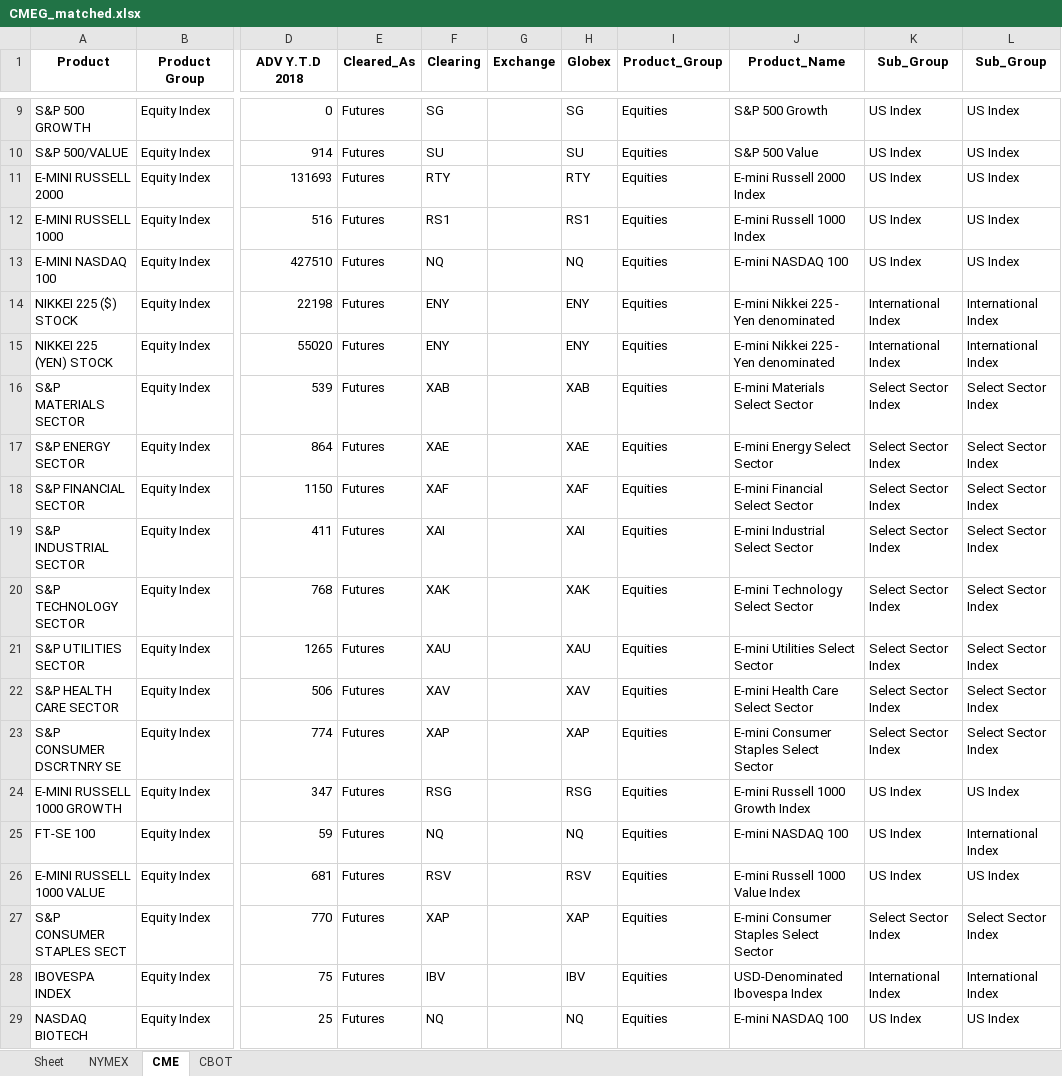
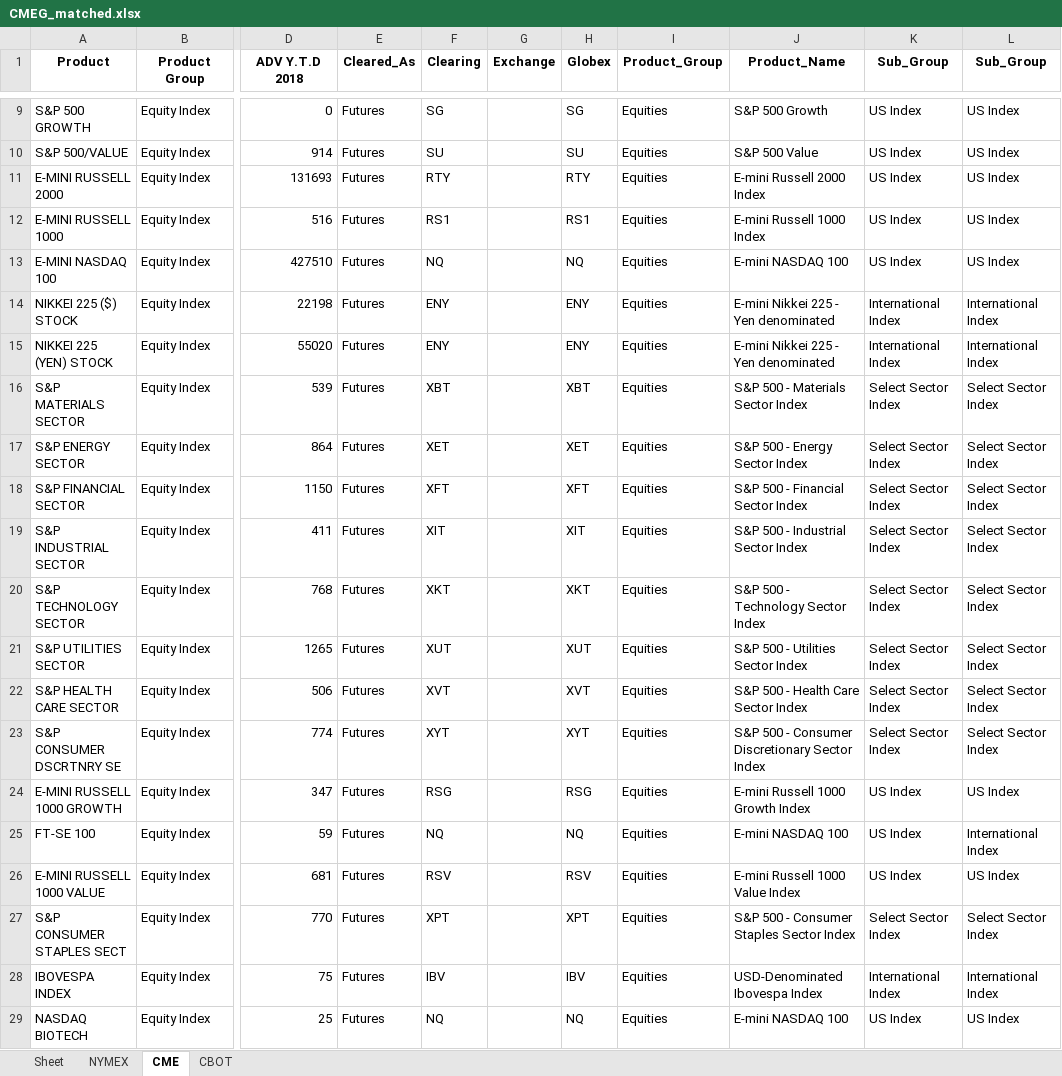
Before and after one commit to sheryllan/LiquidPy, an Excel workbook: recordcleaner/CMEG_matched.xlsx, sheet CME, drawn as a sheet; only a part is shown, gaps mark what is left out; values as stored, in another font and other column widths than the file's, no borders; the diff covers the shown part only; the diff names each change by its address in the sheet, - before the commit and + after, or states it on an @@ line.

```diff
--- a/recordcleaner/CMEG_matched.xlsx (sheet CME)
+++ b/recordcleaner/CMEG_matched.xlsx (sheet CME)
-F16 (Clearing): XAB
+F16 (Clearing): XBT
-H16 (Globex): XAB
+H16 (Globex): XBT
-J16 (Product_Name): E-mini Materials Select Sector
+J16 (Product_Name): S&P 500 - Materials Sector Index
-F17 (Clearing): XAE
+F17 (Clearing): XET
-H17 (Globex): XAE
+H17 (Globex): XET
-J17 (Product_Name): E-mini Energy Select Sector
+J17 (Product_Name): S&P 500 - Energy Sector Index
-F18 (Clearing): XAF
+F18 (Clearing): XFT
-H18 (Globex): XAF
+H18 (Globex): XFT
-J18 (Product_Name): E-mini Financial Select Sector
+J18 (Product_Name): S&P 500 - Financial Sector Index
-F19 (Clearing): XAI
+F19 (Clearing): XIT
-H19 (Globex): XAI
+H19 (Globex): XIT
-J19 (Product_Name): E-mini Industrial Select Sector
+J19 (Product_Name): S&P 500 - Industrial Sector Index
-F20 (Clearing): XAK
+F20 (Clearing): XKT
-H20 (Globex): XAK
+H20 (Globex): XKT
-J20 (Product_Name): E-mini Technology Select Sector
+J20 (Product_Name): S&P 500 - Technology Sector Index
-F21 (Clearing): XAU
+F21 (Clearing): XUT
-H21 (Globex): XAU
+H21 (Globex): XUT
-J21 (Product_Name): E-mini Utilities Select Sector
+J21 (Product_Name): S&P 500 - Utilities Sector Index
-F22 (Clearing): XAV
+F22 (Clearing): XVT
-H22 (Globex): XAV
+H22 (Globex): XVT
-J22 (Product_Name): E-mini Health Care Select Sector
+J22 (Product_Name): S&P 500 - Health Care Sector Index
-F23 (Clearing): XAP
+F23 (Clearing): XYT
-H23 (Globex): XAP
+H23 (Globex): XYT
-J23 (Product_Name): E-mini Consumer Staples Select Sector
+J23 (Product_Name): S&P 500 - Consumer Discretionary Sector Index
-F27 (Clearing): XAP
+F27 (Clearing): XPT
-H27 (Globex): XAP
+H27 (Globex): XPT
-J27 (Product_Name): E-mini Consumer Staples Select Sector
+J27 (Product_Name): S&P 500 - Consumer Staples Sector Index
```
Also changed, not shown: 135 edited cells elsewhere in this sheet, sheet CBOT, 2 other files.
